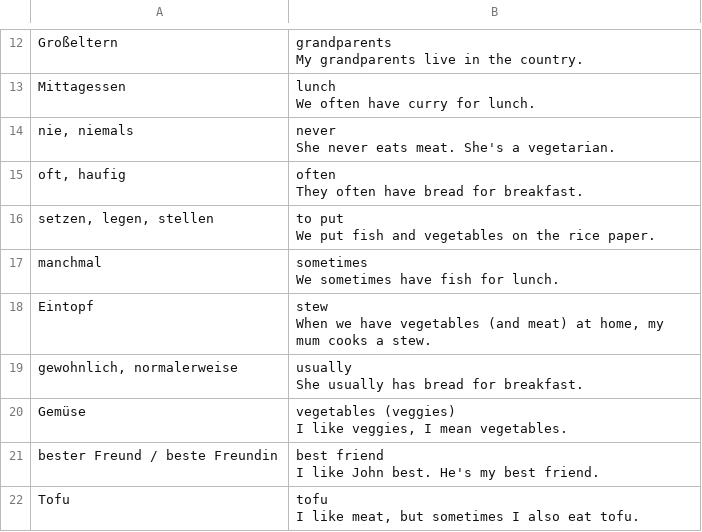
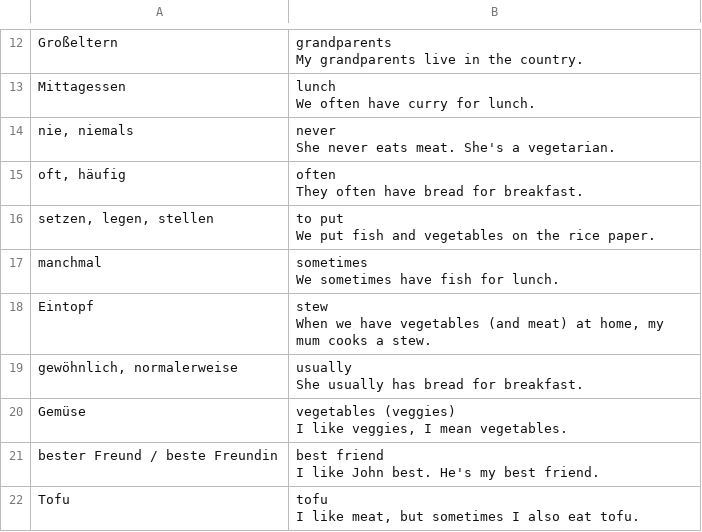
Before and after one commit to lemon3/vocabulary, a CSV file: dist/amazing-flash-cards/more1-unit07.csv, drawn as a sheet; only a part is shown, gaps mark what is left out.

Commit message:
added unit 8-10

```diff
--- a/dist/amazing-flash-cards/more1-unit07.csv
+++ b/dist/amazing-flash-cards/more1-unit07.csv
@@ -27,4 +27,4 @@ We often have curry for lunch."
 She never eats meat. She's a vegetarian."
-"oft, haufig","often
-They often have bread for breakfast."
+"oft, häufig","often
+They often have bread for breakfast."
 "setzen, legen, stellen","to put
@@ -35,4 +35,4 @@ We sometimes have fish for lunch."
 When we have vegetables (and meat) at home, my mum cooks a stew."
-"gewohnlich, normalerweise","usually
-She usually has bread for breakfast."
+"gewöhnlich, normalerweise","usually
+She usually has bread for breakfast."
 "Gemüse","vegetables (veggies)
```
Also changed, not shown: 19 other files.
